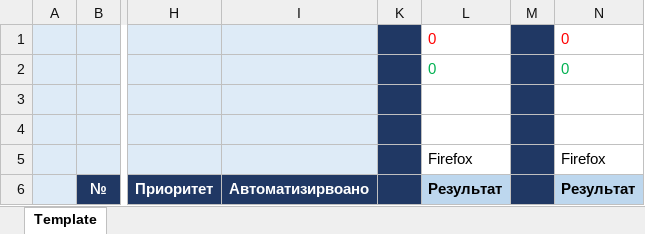
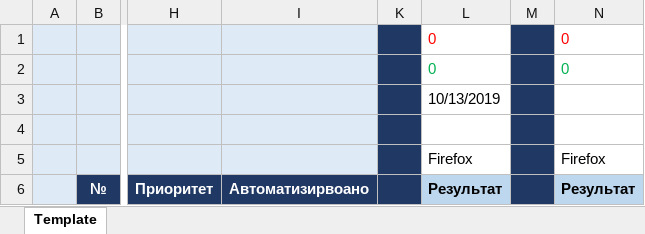
Before and after one commit to olegtesting/Myfirst_Repo, an Excel workbook: testcase hm4.xlsx, sheet Template, drawn as a sheet; only a part is shown, gaps mark what is left out; values as stored, in another font and other column widths than the file's, no borders; the diff names each change by its address in the sheet, - before the commit and + after, or states it on an @@ line.

Commit message:
дата тестирования 13.10.2020
Утановил дату тестирования

```diff
--- a/testcase hm4.xlsx (sheet Template)
+++ b/testcase hm4.xlsx (sheet Template)
-L3: (empty)
+L3: 10/13/2019
```
